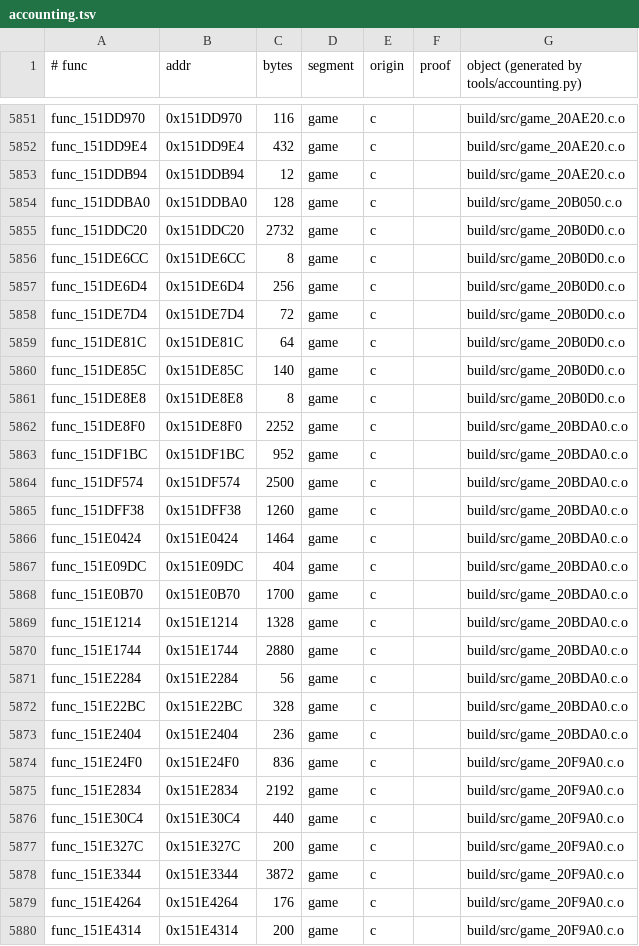
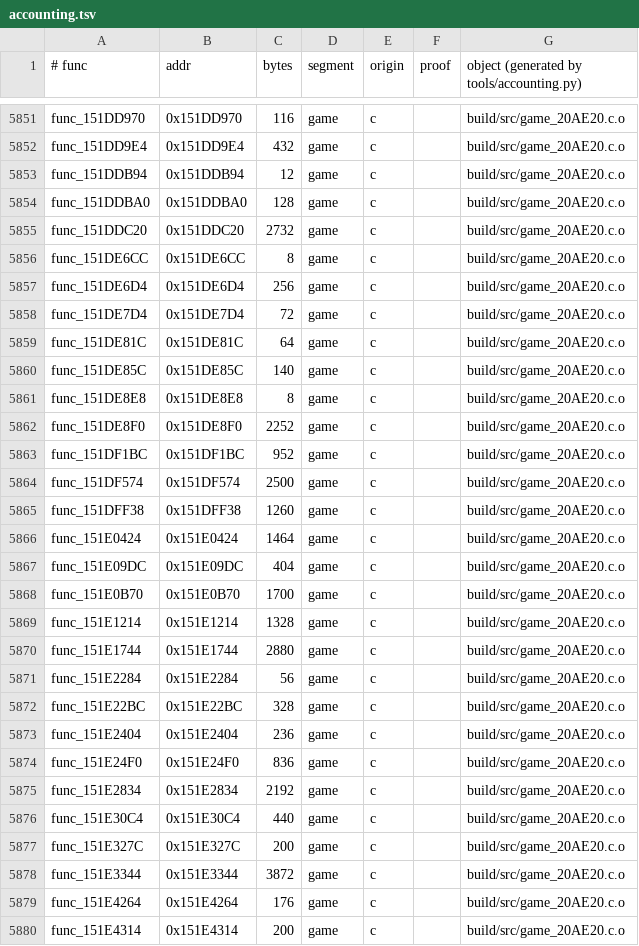
Before and after one commit to sholdee/conker-decomp, a TSV file: tools/accounting.tsv, drawn as a sheet; only a part is shown, gaps mark what is left out; the diff covers the shown part only.

```diff
--- a/tools/accounting.tsv
+++ b/tools/accounting.tsv
@@ -5853,28 +5853,28 @@ func_151DD9E4	0x151DD9E4	432	game	c		build/src/game_20AE20.c.o
 func_151DDB94	0x151DDB94	12	game	c		build/src/game_20AE20.c.o
-func_151DDBA0	0x151DDBA0	128	game	c		build/src/game_20B050.c.o
-func_151DDC20	0x151DDC20	2732	game	c		build/src/game_20B0D0.c.o
-func_151DE6CC	0x151DE6CC	8	game	c		build/src/game_20B0D0.c.o
-func_151DE6D4	0x151DE6D4	256	game	c		build/src/game_20B0D0.c.o
-func_151DE7D4	0x151DE7D4	72	game	c		build/src/game_20B0D0.c.o
-func_151DE81C	0x151DE81C	64	game	c		build/src/game_20B0D0.c.o
-func_151DE85C	0x151DE85C	140	game	c		build/src/game_20B0D0.c.o
-func_151DE8E8	0x151DE8E8	8	game	c		build/src/game_20B0D0.c.o
-func_151DE8F0	0x151DE8F0	2252	game	c		build/src/game_20BDA0.c.o
-func_151DF1BC	0x151DF1BC	952	game	c		build/src/game_20BDA0.c.o
-func_151DF574	0x151DF574	2500	game	c		build/src/game_20BDA0.c.o
-func_151DFF38	0x151DFF38	1260	game	c		build/src/game_20BDA0.c.o
-func_151E0424	0x151E0424	1464	game	c		build/src/game_20BDA0.c.o
-func_151E09DC	0x151E09DC	404	game	c		build/src/game_20BDA0.c.o
-func_151E0B70	0x151E0B70	1700	game	c		build/src/game_20BDA0.c.o
-func_151E1214	0x151E1214	1328	game	c		build/src/game_20BDA0.c.o
-func_151E1744	0x151E1744	2880	game	c		build/src/game_20BDA0.c.o
-func_151E2284	0x151E2284	56	game	c		build/src/game_20BDA0.c.o
-func_151E22BC	0x151E22BC	328	game	c		build/src/game_20BDA0.c.o
-func_151E2404	0x151E2404	236	game	c		build/src/game_20BDA0.c.o
-func_151E24F0	0x151E24F0	836	game	c		build/src/game_20F9A0.c.o
-func_151E2834	0x151E2834	2192	game	c		build/src/game_20F9A0.c.o
-func_151E30C4	0x151E30C4	440	game	c		build/src/game_20F9A0.c.o
-func_151E327C	0x151E327C	200	game	c		build/src/game_20F9A0.c.o
-func_151E3344	0x151E3344	3872	game	c		build/src/game_20F9A0.c.o
-func_151E4264	0x151E4264	176	game	c		build/src/game_20F9A0.c.o
-func_151E4314	0x151E4314	200	game	c		build/src/game_20F9A0.c.o
+func_151DDBA0	0x151DDBA0	128	game	c		build/src/game_20AE20.c.o
+func_151DDC20	0x151DDC20	2732	game	c		build/src/game_20AE20.c.o
+func_151DE6CC	0x151DE6CC	8	game	c		build/src/game_20AE20.c.o
+func_151DE6D4	0x151DE6D4	256	game	c		build/src/game_20AE20.c.o
+func_151DE7D4	0x151DE7D4	72	game	c		build/src/game_20AE20.c.o
+func_151DE81C	0x151DE81C	64	game	c		build/src/game_20AE20.c.o
+func_151DE85C	0x151DE85C	140	game	c		build/src/game_20AE20.c.o
+func_151DE8E8	0x151DE8E8	8	game	c		build/src/game_20AE20.c.o
+func_151DE8F0	0x151DE8F0	2252	game	c		build/src/game_20AE20.c.o
+func_151DF1BC	0x151DF1BC	952	game	c		build/src/game_20AE20.c.o
+func_151DF574	0x151DF574	2500	game	c		build/src/game_20AE20.c.o
+func_151DFF38	0x151DFF38	1260	game	c		build/src/game_20AE20.c.o
+func_151E0424	0x151E0424	1464	game	c		build/src/game_20AE20.c.o
+func_151E09DC	0x151E09DC	404	game	c		build/src/game_20AE20.c.o
+func_151E0B70	0x151E0B70	1700	game	c		build/src/game_20AE20.c.o
+func_151E1214	0x151E1214	1328	game	c		build/src/game_20AE20.c.o
+func_151E1744	0x151E1744	2880	game	c		build/src/game_20AE20.c.o
+func_151E2284	0x151E2284	56	game	c		build/src/game_20AE20.c.o
+func_151E22BC	0x151E22BC	328	game	c		build/src/game_20AE20.c.o
+func_151E2404	0x151E2404	236	game	c		build/src/game_20AE20.c.o
+func_151E24F0	0x151E24F0	836	game	c		build/src/game_20AE20.c.o
+func_151E2834	0x151E2834	2192	game	c		build/src/game_20AE20.c.o
+func_151E30C4	0x151E30C4	440	game	c		build/src/game_20AE20.c.o
+func_151E327C	0x151E327C	200	game	c		build/src/game_20AE20.c.o
+func_151E3344	0x151E3344	3872	game	c		build/src/game_20AE20.c.o
+func_151E4264	0x151E4264	176	game	c		build/src/game_20AE20.c.o
+func_151E4314	0x151E4314	200	game	c		build/src/game_20AE20.c.o
```
Also changed, not shown: 31 edited cells elsewhere in this file, 12 other files.
